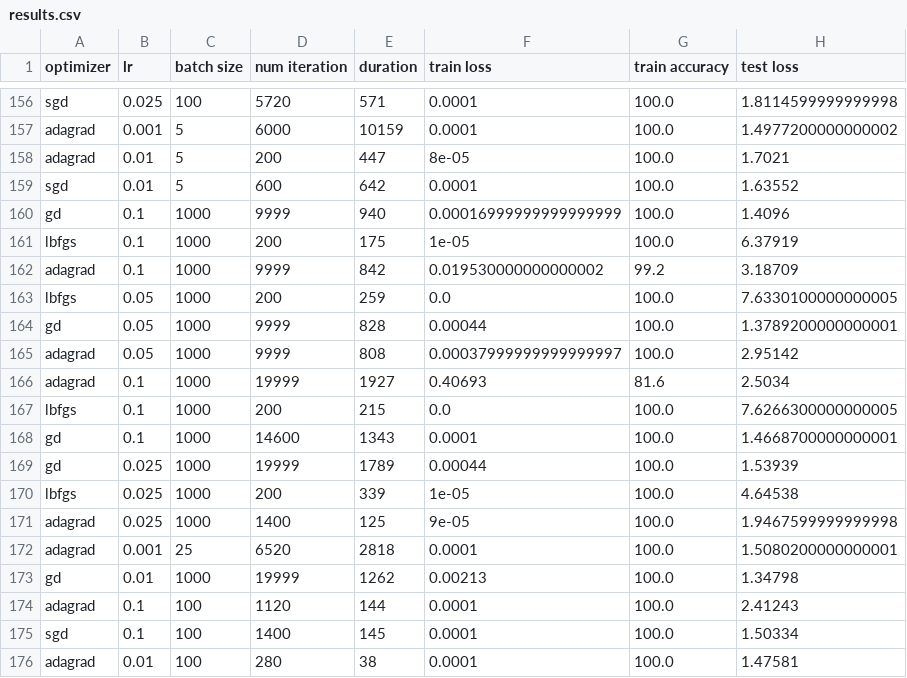
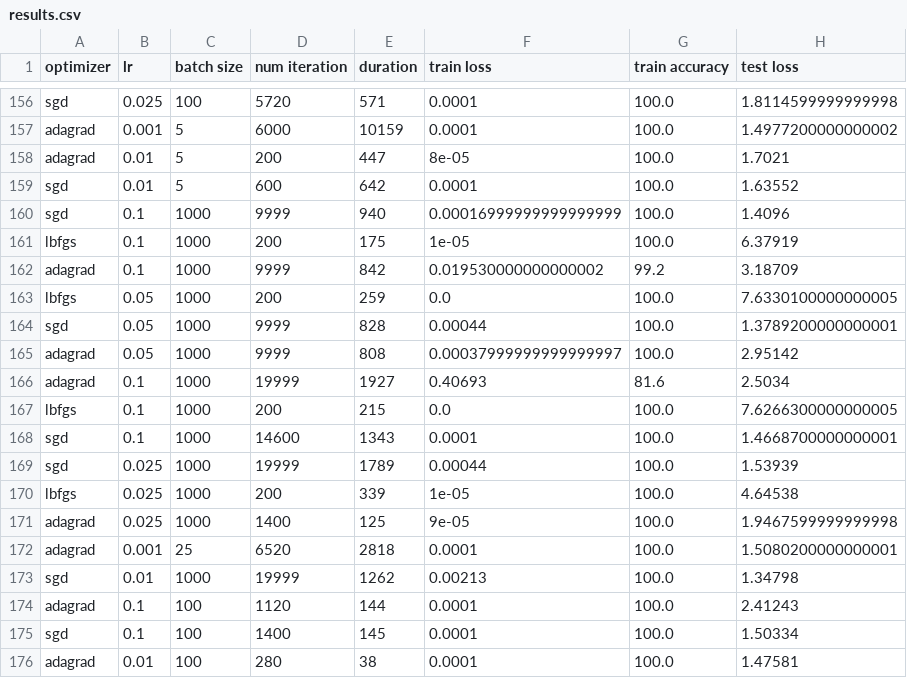
Before and after one commit to AdrienBertaud/OptimizationProject, a CSV file: results.csv, drawn as a sheet; only a part is shown, gaps mark what is left out; the diff covers the shown part only; the diff names each change by its address in the sheet, - before the commit and + after, or states it on an @@ line.

```diff
--- a/results.csv
+++ b/results.csv
-A160 (optimizer): gd
+A160 (optimizer): sgd
-A164 (optimizer): gd
+A164 (optimizer): sgd
-A168:A169 (optimizer): gd
+A168:A169 (optimizer): sgd
-A173 (optimizer): gd
+A173 (optimizer): sgd
```
Also changed, not shown: 4 added rows and 3 edited cells elsewhere in this file, 5 other files.
